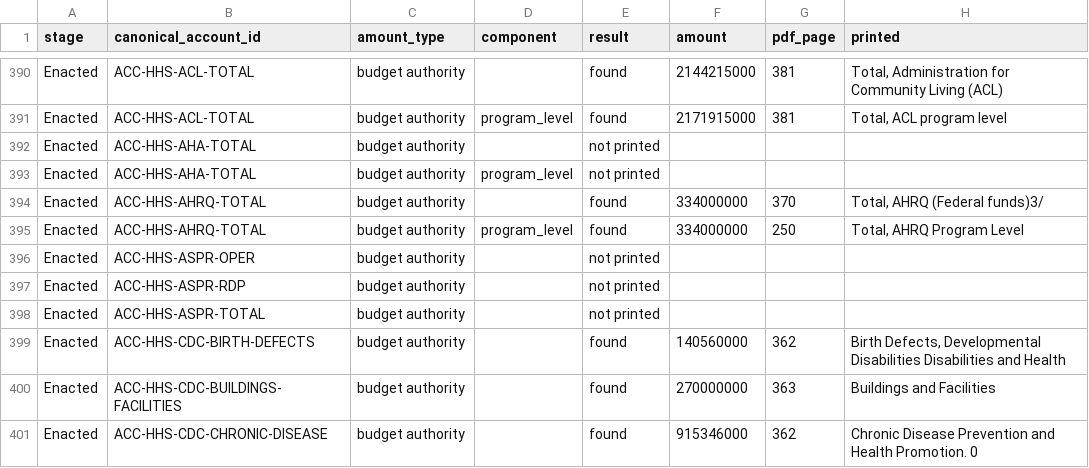
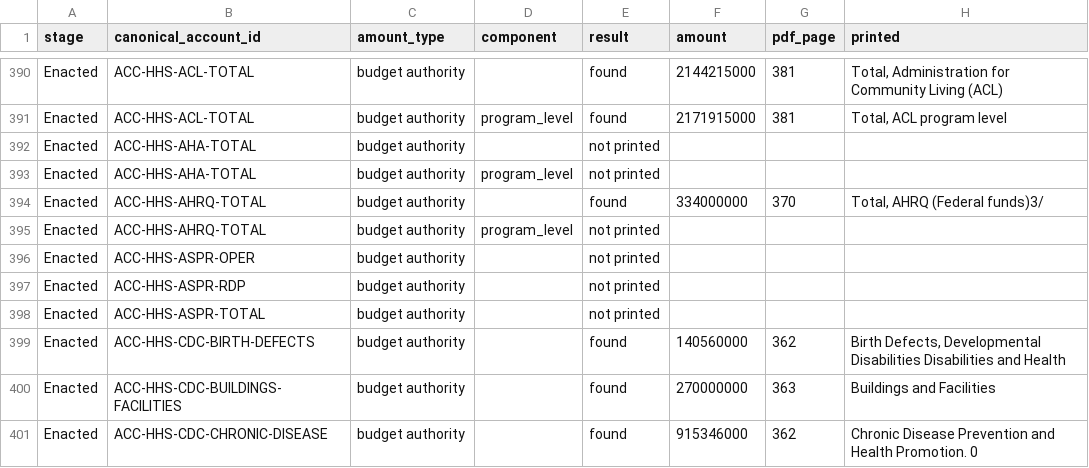
Before and after one commit to georgiadawg27/AppropsIntelligence, a CSV file: reference/review/lhhs/backfill/fy2018_report.csv, drawn as a sheet; only a part is shown, gaps mark what is left out.

```diff
--- a/reference/review/lhhs/backfill/fy2018_report.csv
+++ b/reference/review/lhhs/backfill/fy2018_report.csv
@@ -394,3 +394,3 @@ Enacted,ACC-HHS-AHA-TOTAL,budget authority,program_level,not printed,,,
 Enacted,ACC-HHS-AHRQ-TOTAL,budget authority,,found,334000000,370,"Total, AHRQ (Federal funds)3/"
-Enacted,ACC-HHS-AHRQ-TOTAL,budget authority,program_level,found,334000000,250,"Total, AHRQ Program Level"
+Enacted,ACC-HHS-AHRQ-TOTAL,budget authority,program_level,not printed,,,
 Enacted,ACC-HHS-ASPR-OPER,budget authority,,not printed,,,
```
Also changed, not shown: reference/review/law_text_comparison.csv, reference/review/lhhs/backfill/fy2018_cross_document.csv, 3 other files.
